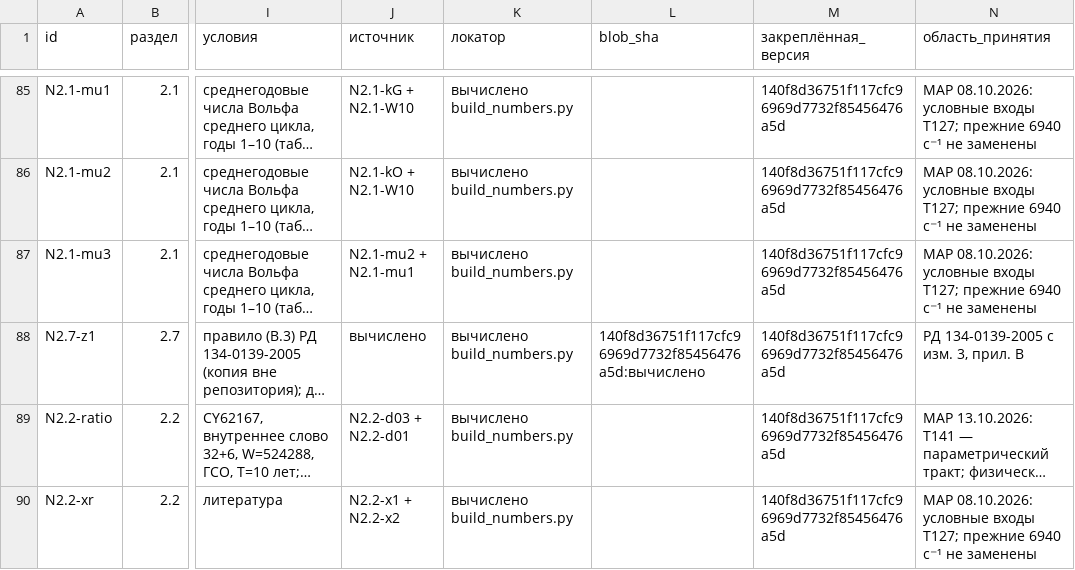
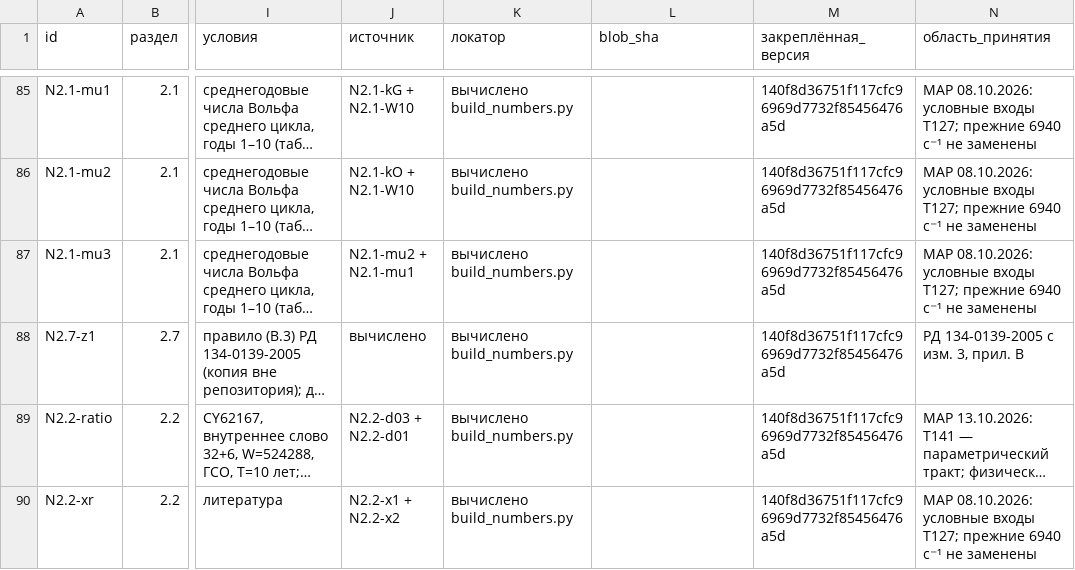
Before and after one commit to z3tm4n-x/phd-adaptive-memory-ecc, a CSV file: thesis/ch2/data/ch2_numbers.csv, drawn as a sheet; only a part is shown, gaps mark what is left out; long unchanged cells end in …; the diff names each change by its address in the sheet, - before the commit and + after, or states it on an @@ line.

```diff
--- a/thesis/ch2/data/ch2_numbers.csv
+++ b/thesis/ch2/data/ch2_numbers.csv
-L88 (blob_sha): 140f8d36751f117cfc96969d7732f85456476a5d:вычислено
+L88 (blob_sha): (empty)
```
Also changed, not shown: 2 other files.
